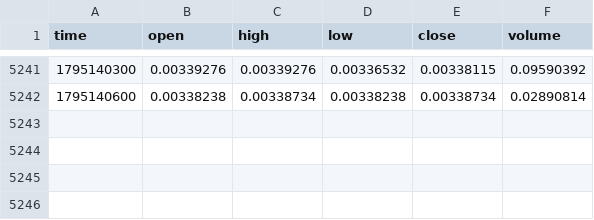
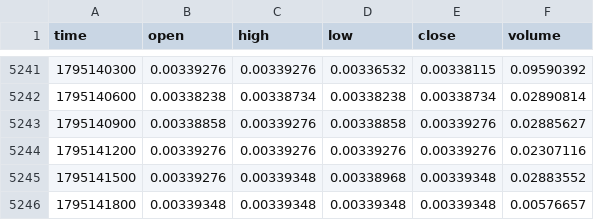
Before and after one commit to MarcanoFilms/xbt-market-data, a CSV file: data/neoxa/BTCB2_BTC/5m/2026-11.csv, drawn as a sheet; only a part is shown, gaps mark what is left out; the diff names each change by its address in the sheet, - before the commit and + after, or states it on an @@ line.

```diff
--- a/data/neoxa/BTCB2_BTC/5m/2026-11.csv
+++ b/data/neoxa/BTCB2_BTC/5m/2026-11.csv
+row 5243: 1795140900 | 0.00338858 | 0.00339276 | 0.00338858 | 0.00339276 | 0.02885627
+row 5244: 1795141200 | 0.00339276 | 0.00339276 | 0.00339276 | 0.00339276 | 0.02307116
+row 5245: 1795141500 | 0.00339276 | 0.00339348 | 0.00338968 | 0.00339348 | 0.02883552
+row 5246: 1795141800 | 0.00339348 | 0.00339348 | 0.00339348 | 0.00339348 | 0.00576657
```
Also changed, not shown: data/neoxa/BTCB2_BTC/15m/2026-11.csv, data/neoxa/BTCB2_BTC/1d/2026-11.csv, 4 other files.
